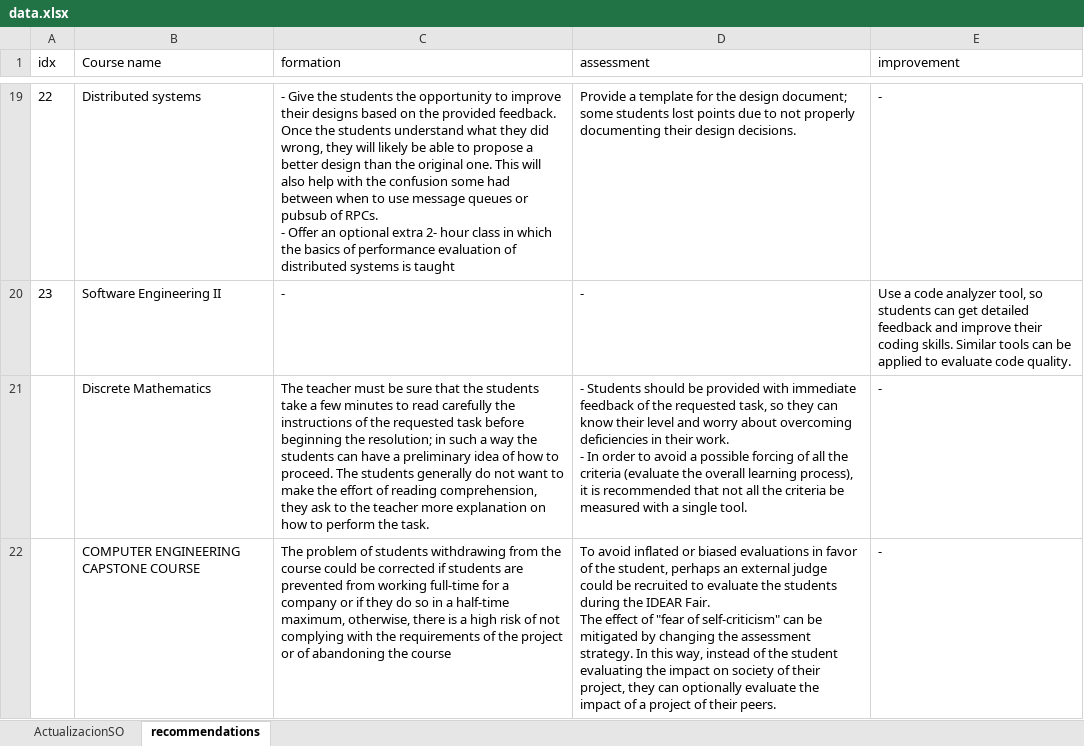
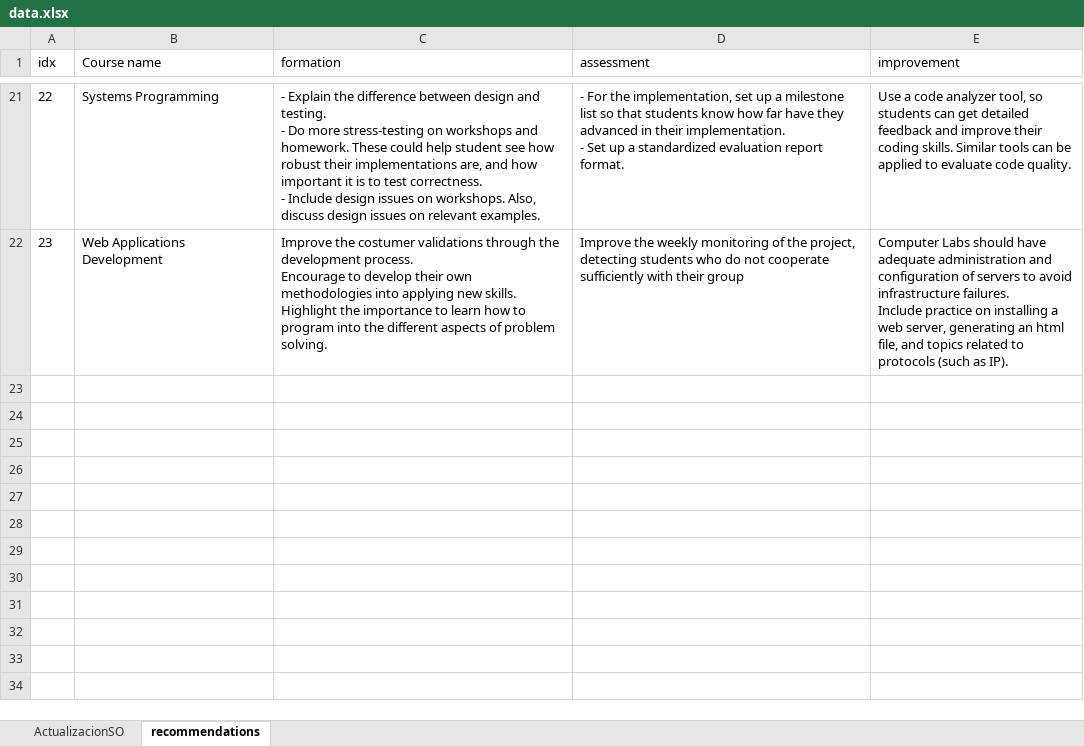
Before and after one commit to aavendan/abetcomputacion, an Excel workbook: resources/data.xlsx, sheet recommendations, drawn as a sheet; only a part is shown, gaps mark what is left out; values as stored, in another font and other column widths than the file's, no borders; removed rows and columns are numbered as before the commit, all else as after; ↵ is a line break in a cell; the diff covers the shown part only; the diff names each change by its address in the sheet, - before the commit and + after, or states it on an @@ line.

Commit message:
improvement & split multilines

```diff
--- a/resources/data.xlsx (sheet recommendations)
+++ b/resources/data.xlsx (sheet recommendations)
-B21 (Course name): Distributed systems
+B21 (Course name): Systems Programming
-C21 (formation): - Give the students the opportunity to improve their designs based on the provided feedback. Once the students understand what they did wrong, they will likely be able to propose a better design than the original one. This will also help with the confusion some had between when to use message queues or pubsub of RPCs. ↵ - Offer an optional extra 2- hour class in which the basics of performance evaluation of distributed systems is taught
+C21 (formation): - Explain the difference between design and testing. ↵ - Do more stress-testing on workshops and homework. These could help student see how robust their implementations are, and how important it is to test correctness. ↵ - Include design issues on workshops. Also, discuss design issues on relevant examples.
-D21 (assessment): Provide a template for the design document; some students lost points due to not properly documenting their design decisions.
+D21 (assessment): - For the implementation, set up a milestone list so that students know how far have they advanced in their implementation. ↵ - Set up a standardized evaluation report format.
-E21 (improvement): -
+E21 (improvement): Use a code analyzer tool, so students can get detailed feedback and improve their coding skills. Similar tools can be applied to evaluate code quality.
-B22 (Course name): Software Engineering II
+B22 (Course name): Web Applications Development
-C22 (formation): -
+C22 (formation): Improve the costumer validations through the development process. ↵ Encourage to develop their own methodologies into applying new skills. ↵ Highlight the importance to learn how to program into the different aspects of problem solving.
-D22 (assessment): -
+D22 (assessment): Improve the weekly monitoring of the project, detecting students who do not cooperate sufficiently with their group
-E22 (improvement): Use a code analyzer tool, so students can get detailed feedback and improve their coding skills. Similar tools can be applied to evaluate code quality.
+E22 (improvement): Computer Labs should have adequate administration and configuration of servers to avoid infrastructure failures. ↵ Include practice on installing a web server, generating an html file, and topics related to protocols (such as IP).
-row 21:  | Discrete Mathematics | The teacher must be sure that the students take a few minutes to read carefully the instructions of the requested task before beginning the resolution; in such a way the students can have a preliminary idea of how to proceed. The students generally do not want to make the effort of reading comprehension, they ask to the teacher more explanation on how to perform the task. | - Students should be provided with immediate feedback of the requested task, so they can know their level and worry about overcoming deficiencies in their work. ↵ - In order to avoid a possible forcing of all the criteria (evaluate the overall learning process), it is recommended that not all the criteria be measured with a single tool. | -
-row 22:  | COMPUTER ENGINEERING CAPSTONE COURSE | The problem of students withdrawing from the course could be corrected if students are prevented from working full-time for a company or if they do so in a half-time maximum, otherwise, there is a high risk of not complying with the requirements of the project or of abandoning the course | To avoid inflated or biased evaluations in favor of the student, perhaps an external judge could be recruited to evaluate the students during the IDEAR Fair. ↵ The effect of "fear of self-criticism" can be mitigated by changing the assessment strategy. In this way, instead of the student evaluating the impact on society of their project, they can optionally evaluate the impact of a project of their peers. | -
```
Also changed, not shown: 5 added rows, 3 removed rows and 55 edited cells elsewhere in this sheet, sheet ActualizacionSO, formulas that keep their value, 3 other files.
